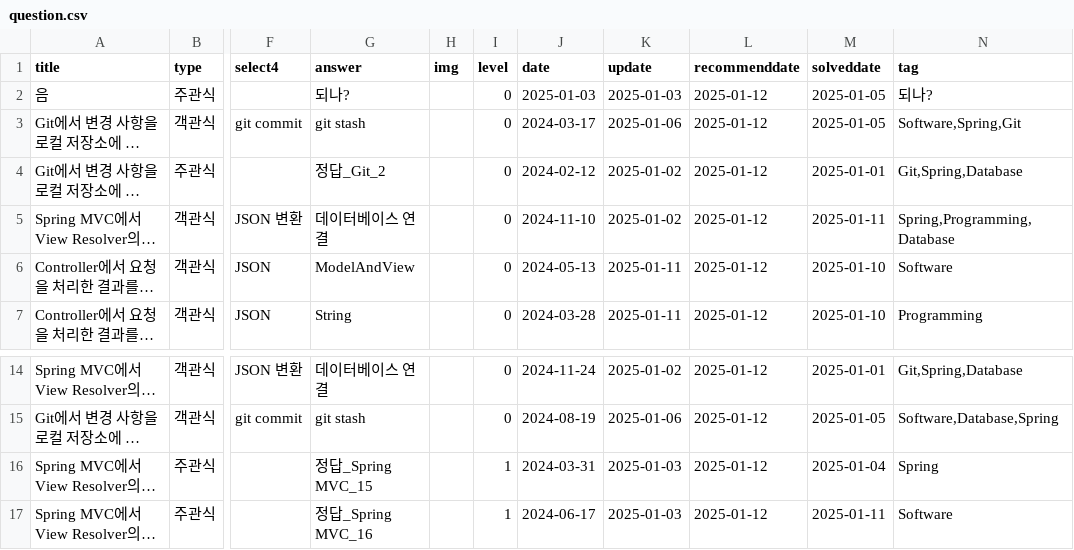
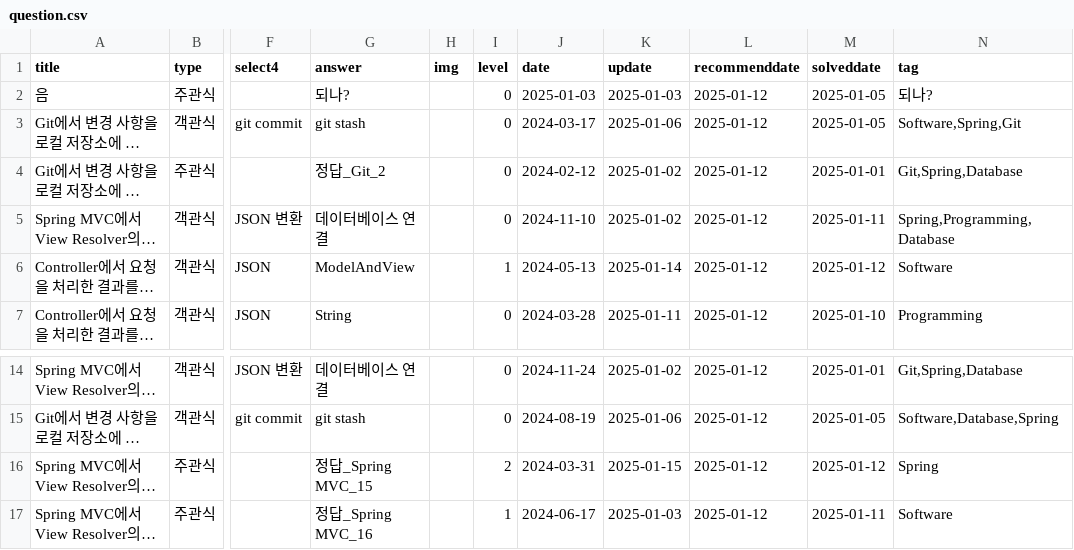
Before and after one commit to HowAboutQuestion/Legacy-HowAboutQuestion, a CSV file: data/question.csv, drawn as a sheet; only a part is shown, gaps mark what is left out; long unchanged cells end in …; the diff names each change by its address in the sheet, - before the commit and + after, or states it on an @@ line.

```diff
--- a/data/question.csv
+++ b/data/question.csv
-I6 (level): 0
+I6 (level): 1
-K6 (update): 2025-01-11
+K6 (update): 2025-01-14
-M6 (solveddate): 2025-01-10
+M6 (solveddate): 2025-01-12
-I16 (level): 1
+I16 (level): 2
-K16 (update): 2025-01-03
+K16 (update): 2025-01-15
-M16 (solveddate): 2025-01-04
+M16 (solveddate): 2025-01-12
```
Also changed, not shown: data/history.csv, 1 other file.
